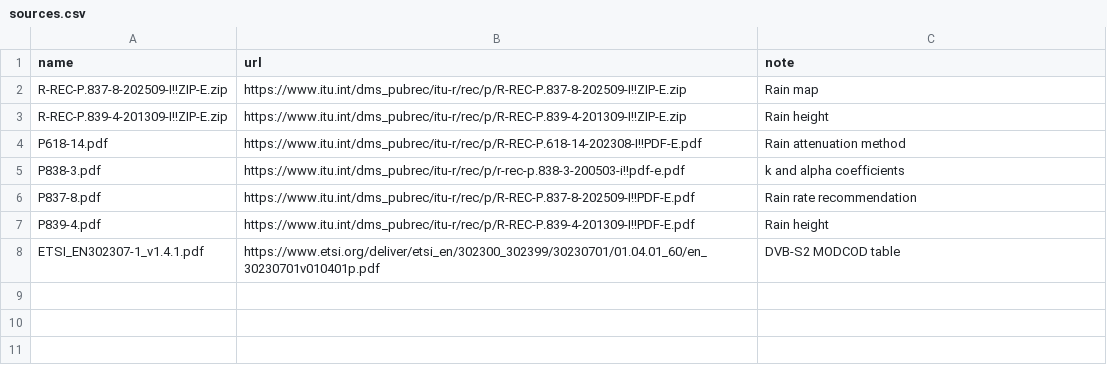
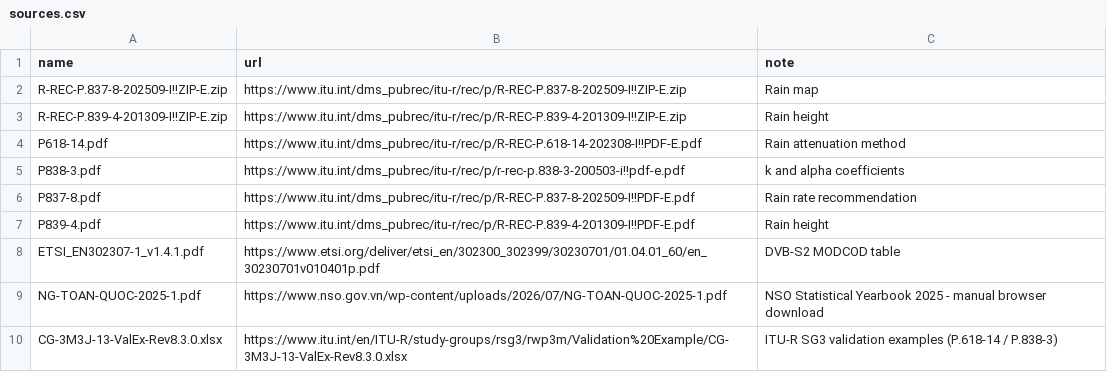
Before and after one commit to thaihoahuynh/IntroSpaceCommunication-VN_Rainfade, a CSV file: data/sources.csv, drawn as a sheet; the diff names each change by its address in the sheet, - before the commit and + after, or states it on an @@ line.

```diff
--- a/data/sources.csv
+++ b/data/sources.csv
+row 9: NG-TOAN-QUOC-2025-1.pdf | https://www.nso.gov.vn/wp-content/uploads/2026/07/NG-TOAN-QUOC-2025-1.pdf | NSO Statistical Yearbook 2025 - manual browser download
+row 10: CG-3M3J-13-ValEx-Rev8.3.0.xlsx | https://www.itu.int/en/ITU-R/study-groups/rsg3/rwp3m/Validation%20Example/CG-3M3J-13-ValEx-Rev8.3.0.xlsx | ITU-R SG3 validation examples (P.618-14 / P.838-3)
```
Also changed, not shown: data/provenance.csv, data/sites.csv, 2 other files.
